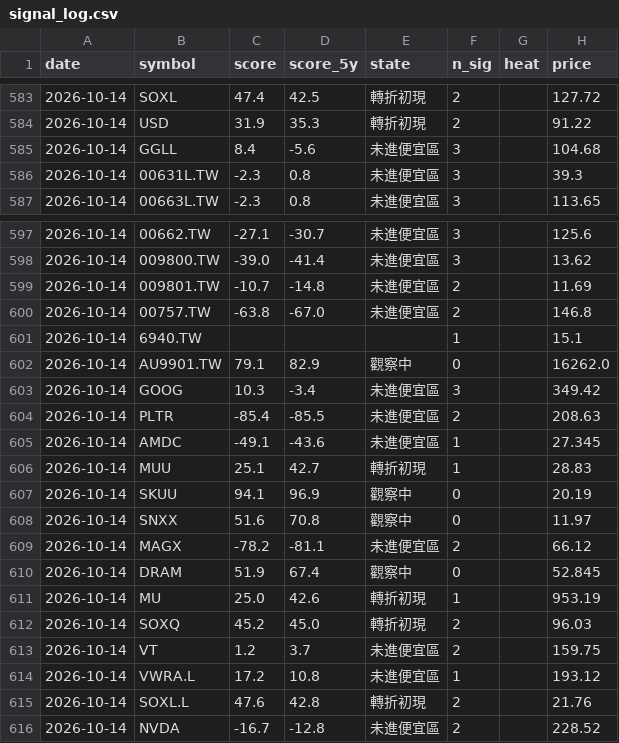
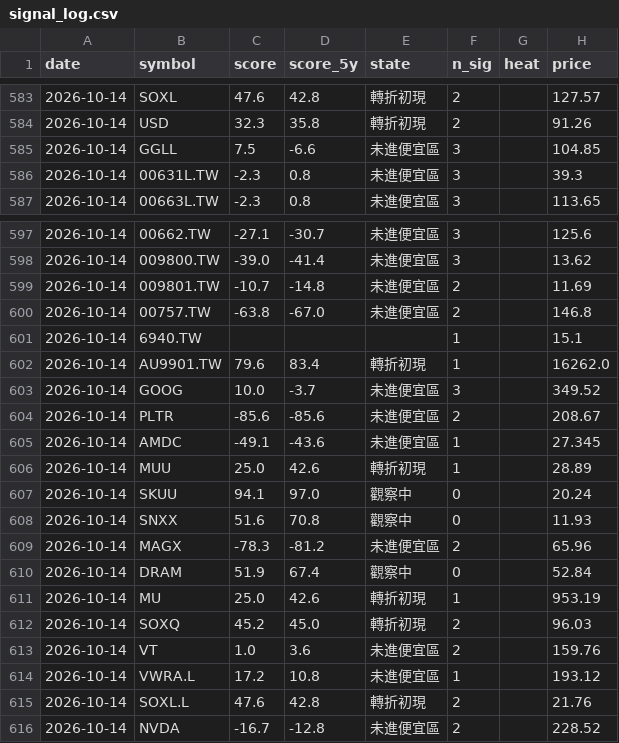
Before and after one commit to BeckWang888/cheap-dashboard, a CSV file: state/signal_log.csv, drawn as a sheet; only a part is shown, gaps mark what is left out; the diff covers the shown part only.

```diff
--- a/state/signal_log.csv
+++ b/state/signal_log.csv
@@ -583,4 +583,4 @@ date,symbol,score,score_5y,state,n_sig,heat,price
-2026-10-14,SOXL,47.4,42.5,轉折初現,2,,127.72
-2026-10-14,USD,31.9,35.3,轉折初現,2,,91.22
-2026-10-14,GGLL,8.4,-5.6,未進便宜區,3,,104.68
+2026-10-14,SOXL,47.6,42.8,轉折初現,2,,127.57
+2026-10-14,USD,32.3,35.8,轉折初現,2,,91.26
+2026-10-14,GGLL,7.5,-6.6,未進便宜區,3,,104.85
 2026-10-14,00631L.TW,-2.3,0.8,未進便宜區,3,,39.3
@@ -601,14 +601,14 @@ date,symbol,score,score_5y,state,n_sig,heat,price
 2026-10-14,6940.TW,,,,1,,15.1
-2026-10-14,AU9901.TW,79.1,82.9,觀察中,0,,16262.0
-2026-10-14,GOOG,10.3,-3.4,未進便宜區,3,,349.42
-2026-10-14,PLTR,-85.4,-85.5,未進便宜區,2,,208.63
+2026-10-14,AU9901.TW,79.6,83.4,轉折初現,1,,16262.0
+2026-10-14,GOOG,10.0,-3.7,未進便宜區,3,,349.52
+2026-10-14,PLTR,-85.6,-85.6,未進便宜區,2,,208.67
 2026-10-14,AMDC,-49.1,-43.6,未進便宜區,1,,27.345
-2026-10-14,MUU,25.1,42.7,轉折初現,1,,28.83
-2026-10-14,SKUU,94.1,96.9,觀察中,0,,20.19
-2026-10-14,SNXX,51.6,70.8,觀察中,0,,11.97
-2026-10-14,MAGX,-78.2,-81.1,未進便宜區,2,,66.12
-2026-10-14,DRAM,51.9,67.4,觀察中,0,,52.845
+2026-10-14,MUU,25.0,42.6,轉折初現,1,,28.89
+2026-10-14,SKUU,94.1,97.0,觀察中,0,,20.24
+2026-10-14,SNXX,51.6,70.8,觀察中,0,,11.93
+2026-10-14,MAGX,-78.3,-81.2,未進便宜區,2,,65.96
+2026-10-14,DRAM,51.9,67.4,觀察中,0,,52.84
 2026-10-14,MU,25.0,42.6,轉折初現,1,,953.19
 2026-10-14,SOXQ,45.2,45.0,轉折初現,2,,96.03
-2026-10-14,VT,1.2,3.7,未進便宜區,2,,159.75
+2026-10-14,VT,1.0,3.6,未進便宜區,2,,159.76
 2026-10-14,VWRA.L,17.2,10.8,未進便宜區,1,,193.12
```
Also changed, not shown: 1 added row, 1 removed row and 65 edited cells elsewhere in this file, 1 other file.
